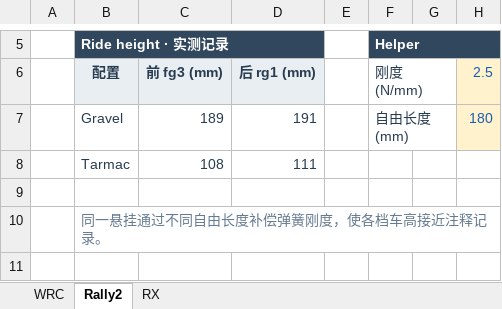
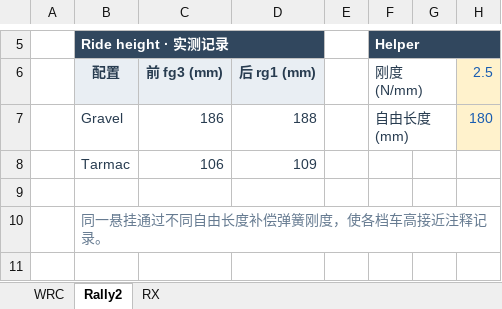
Before and after one commit to ProgUn1corn/qlourie_astral_r, an Excel workbook: docs/springs_RH.xlsx, sheet Rally2, drawn as a sheet; only a part is shown, gaps mark what is left out; values as stored, in another font and other column widths than the file's, no borders; the diff names each change by its address in the sheet, - before the commit and + after, or states it on an @@ line.

```diff
--- a/docs/springs_RH.xlsx (sheet Rally2)
+++ b/docs/springs_RH.xlsx (sheet Rally2)
-C7 (前 fg3 (mm)): 189
+C7 (前 fg3 (mm)): 186
-D7 (后 rg1 (mm)): 191
+D7 (后 rg1 (mm)): 188
-C8 (前 fg3 (mm)): 108
+C8 (前 fg3 (mm)): 106
-D8 (后 rg1 (mm)): 111
+D8 (后 rg1 (mm)): 109
```
Also changed, not shown: sheet RX, sheet WRC, 30 other files.
